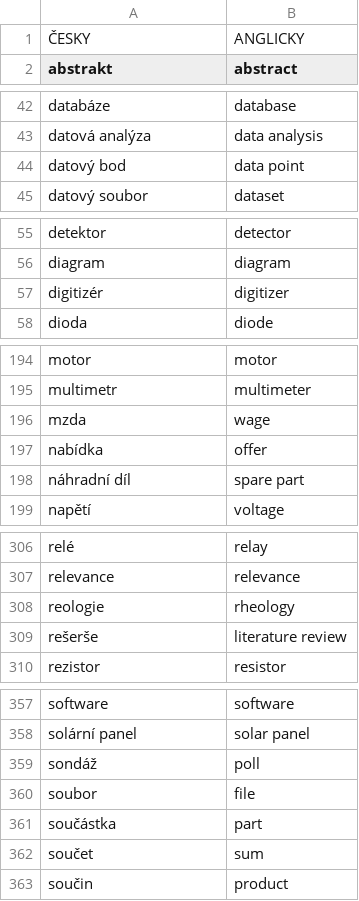
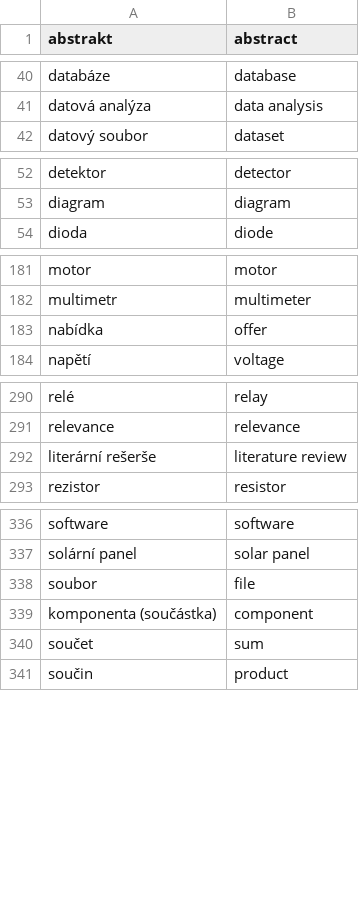
Before and after one commit to fajkusmarcel/LearnEnglish, a CSV file: dataset/nouns.csv, drawn as a sheet; only a part is shown, gaps mark what is left out; the diff covers the shown part only.

```diff
--- a/dataset/nouns.csv
+++ b/dataset/nouns.csv
@@ -1,2 +1 @@
-ČESKY;ANGLICKY
 abstrakt;abstract
@@ -43,3 +41,2 @@ databáze;database
 datová analýza;data analysis
-datový bod;data point
 datový soubor;dataset
@@ -56,3 +53,2 @@ detektor;detector
 diagram;diagram
-digitizér;digitizer
 dioda;diode
@@ -195,5 +182,3 @@ motor;motor
 multimetr;multimeter
-mzda;wage
 nabídka;offer
-náhradní díl;spare part
 napětí;voltage
@@ -307,4 +291,3 @@ relé;relay
 relevance;relevance
-reologie;rheology
-rešerše;literature review
+literární rešerše;literature review
 rezistor;resistor
@@ -358,5 +337,4 @@ software;software
 solární panel;solar panel
-sondáž;poll
 soubor;file
-součástka;part
+komponenta (součástka);component
 součet;sum
```
Also changed, not shown: 1 added row, 18 removed rows and 10 edited cells elsewhere in this file, dataset/verbs.csv, 7 other files.
